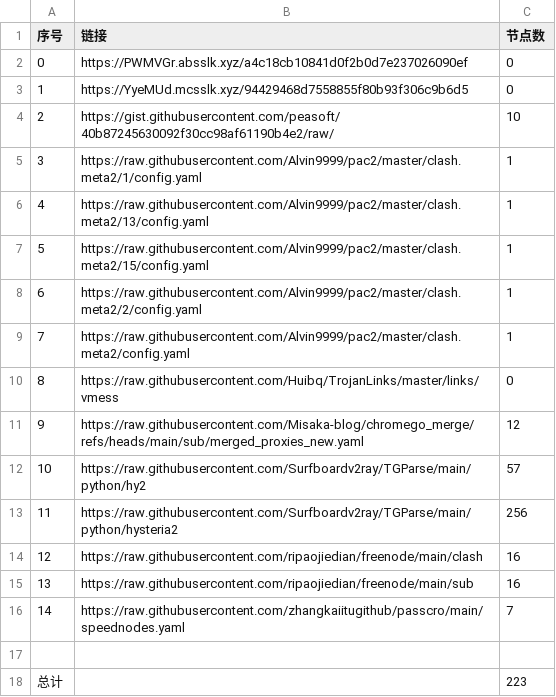
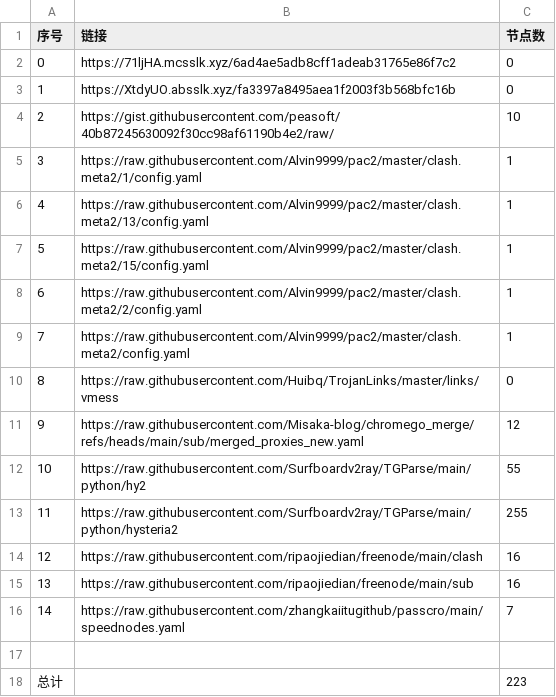
Before and after one commit to jccm66/NoMoreWalls, a CSV file: list_result.csv, drawn as a sheet.

```diff
--- a/list_result.csv
+++ b/list_result.csv
@@ -1,4 +1,4 @@
 序号,链接,节点数
-0,https://PWMVGr.absslk.xyz/a4c18cb10841d0f2b0d7e237026090ef,0
-1,https://YyeMUd.mcsslk.xyz/94429468d7558855f80b93f306c9b6d5,0
+0,https://71ljHA.mcsslk.xyz/6ad4ae5adb8cff1adeab31765e86f7c2,0
+1,https://XtdyUO.absslk.xyz/fa3397a8495aea1f2003f3b568bfc16b,0
 2,https://gist.githubusercontent.com/peasoft/40b87245630092f30cc98af61190b4e2/raw/,10
@@ -11,4 +11,4 @@
 9,https://raw.githubusercontent.com/Misaka-blog/chromego_merge/refs/heads/main/sub/merged_proxies_new.yaml,12
-10,https://raw.githubusercontent.com/Surfboardv2ray/TGParse/main/python/hy2,57
-11,https://raw.githubusercontent.com/Surfboardv2ray/TGParse/main/python/hysteria2,256
+10,https://raw.githubusercontent.com/Surfboardv2ray/TGParse/main/python/hy2,55
+11,https://raw.githubusercontent.com/Surfboardv2ray/TGParse/main/python/hysteria2,255
 12,https://raw.githubusercontent.com/ripaojiedian/freenode/main/clash,16
```
Also changed, not shown: 8 other files.
